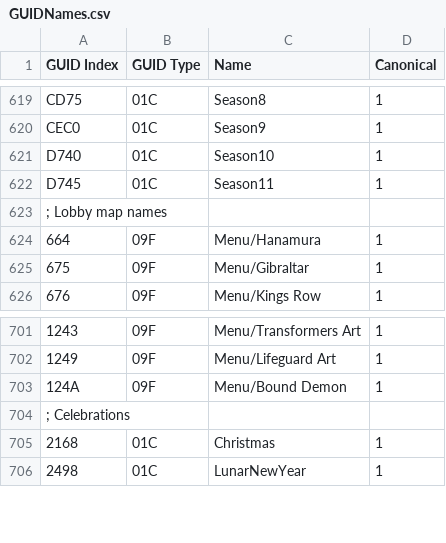
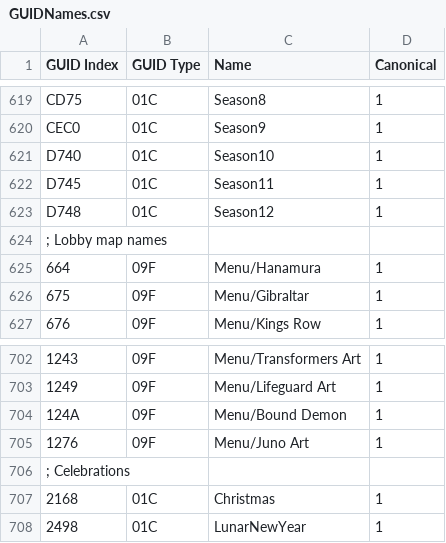
Before and after one commit to overtools/OWLib, a CSV file: DataTool/Static/GUIDNames.csv, drawn as a sheet; only a part is shown, gaps mark what is left out; the diff names each change by its address in the sheet, - before the commit and + after, or states it on an @@ line.

```diff
--- a/DataTool/Static/GUIDNames.csv
+++ b/DataTool/Static/GUIDNames.csv
+row 623: D748 | 01C | Season12 | 1
+row 705: 1276 | 09F | Menu/Juno Art | 1
```
Also changed, not shown: 3 other files.
